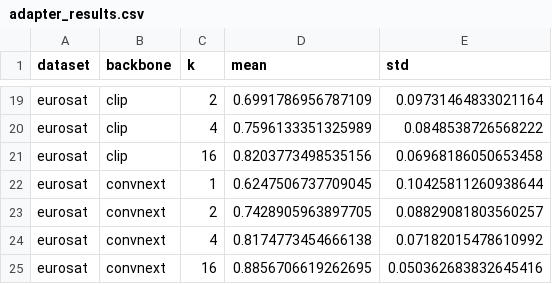
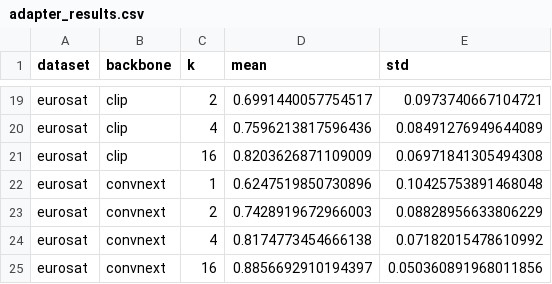
Before and after one commit to eyalsht/cv-hw2-few-shot-benchmarking, a CSV file: adapter_results.csv, drawn as a sheet; only a part is shown, gaps mark what is left out; the diff covers the shown part only; the diff names each change by its address in the sheet, - before the commit and + after, or states it on an @@ line.

```diff
--- a/adapter_results.csv
+++ b/adapter_results.csv
-D19 (mean): 0.6991786956787109
+D19 (mean): 0.6991440057754517
-E19 (std): 0.09731464833021164
+E19 (std): 0.0973740667104721
-D20 (mean): 0.7596133351325989
+D20 (mean): 0.7596213817596436
-E20 (std): 0.0848538726568222
+E20 (std): 0.08491276949644089
-D21 (mean): 0.8203773498535156
+D21 (mean): 0.8203626871109009
-E21 (std): 0.06968186050653458
+E21 (std): 0.06971841305494308
-D22 (mean): 0.6247506737709045
+D22 (mean): 0.6247519850730896
-E22 (std): 0.10425811260938644
+E22 (std): 0.10425753891468048
-D23 (mean): 0.7428905963897705
+D23 (mean): 0.7428919672966003
-E23 (std): 0.08829081803560257
+E23 (std): 0.08828956633806229
-D25 (mean): 0.8856706619262695
+D25 (mean): 0.8856692910194397
-E25 (std): 0.050362683832645416
+E25 (std): 0.050360891968011856
```
Also changed, not shown: 32 edited cells elsewhere in this file, benchmark_results.csv, 3 other files.
